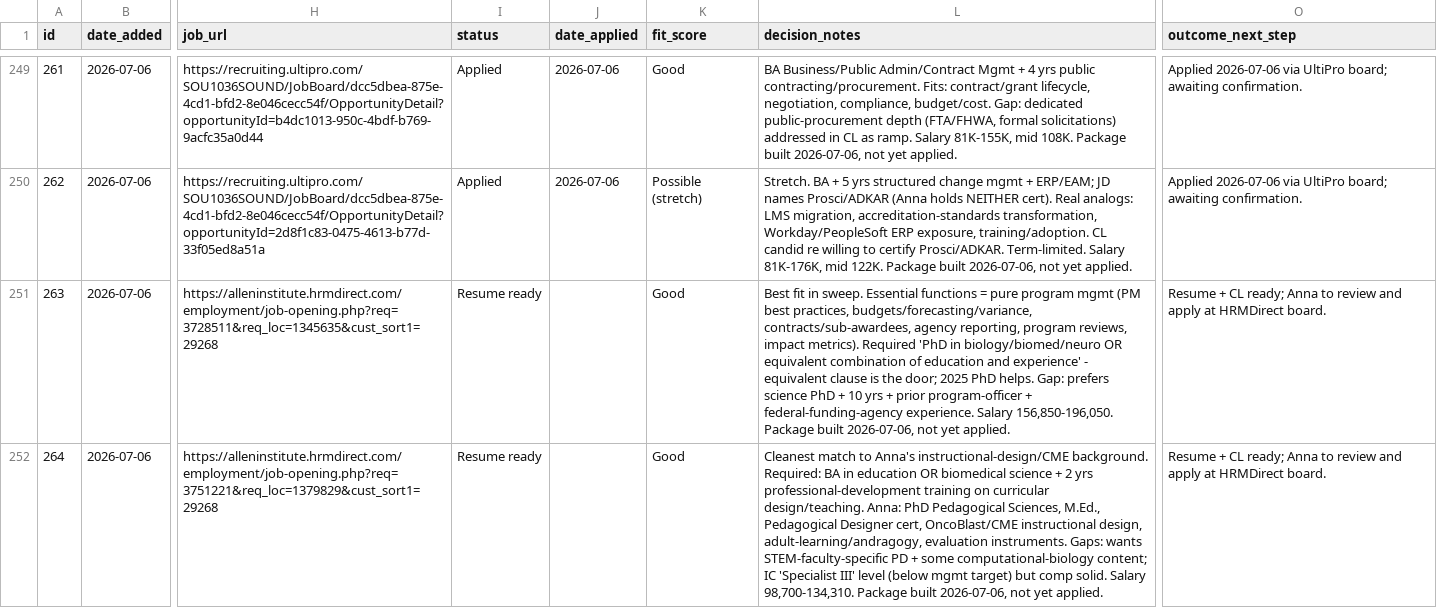
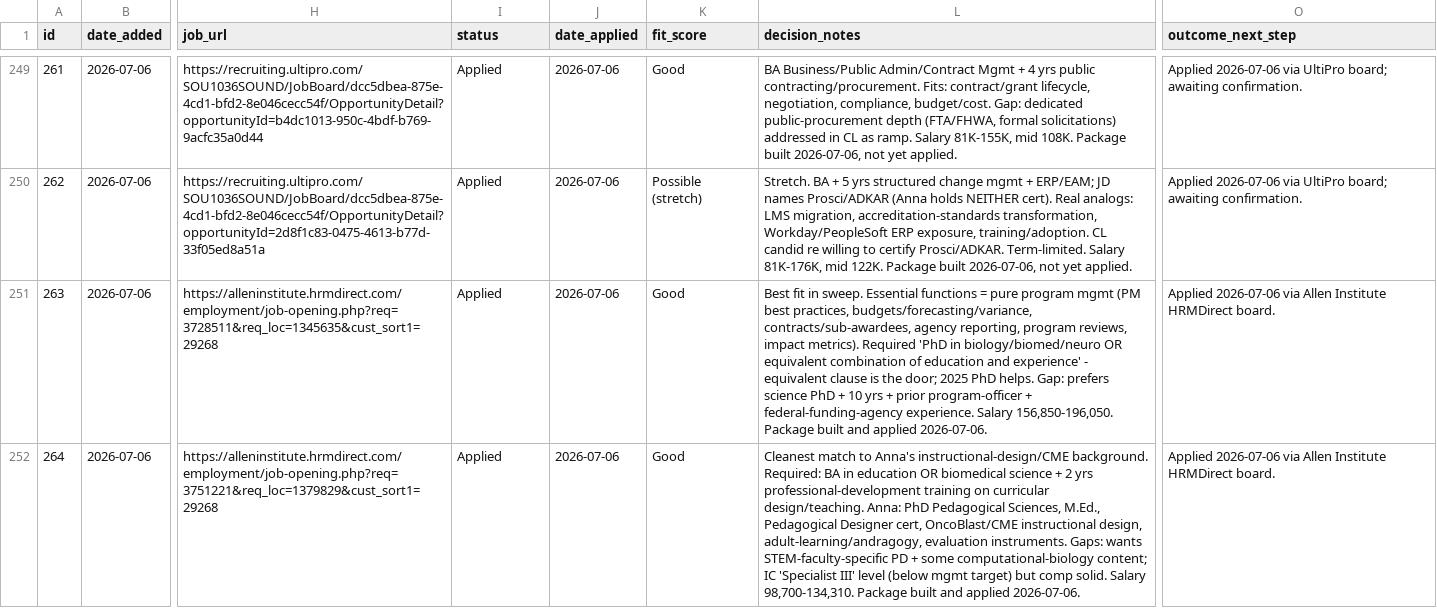
Before and after one commit to undrsky/t32tfoes3m, a CSV file: applications_tracker.csv, drawn as a sheet; only a part is shown, gaps mark what is left out; the diff covers the shown part only; the diff names each change by its address in the sheet, - before the commit and + after, or states it on an @@ line.

Commit message:
Mark 4 Allen Institute roles Applied (263-266)

```diff
--- a/applications_tracker.csv
+++ b/applications_tracker.csv
-I251:I252 (status): Resume ready
+I251:I252 (status): Applied
-J251:J252 (date_applied): (empty)
+J251:J252 (date_applied): 2026-07-06
-L251 (decision_notes): …Package built 2026-07-06, not yet applied.
+L251 (decision_notes): …Package built and applied 2026-07-06.
-O251:O252 (outcome_next_step): Resume + CL ready; Anna to review and apply at HRMDirect board.
+O251:O252 (outcome_next_step): Applied 2026-07-06 via Allen Institute HRMDirect board.
-L252 (decision_notes): …Package built 2026-07-06, not yet applied.
+L252 (decision_notes): …Package built and applied 2026-07-06.
```
Also changed, not shown: 8 edited cells elsewhere in this file.
